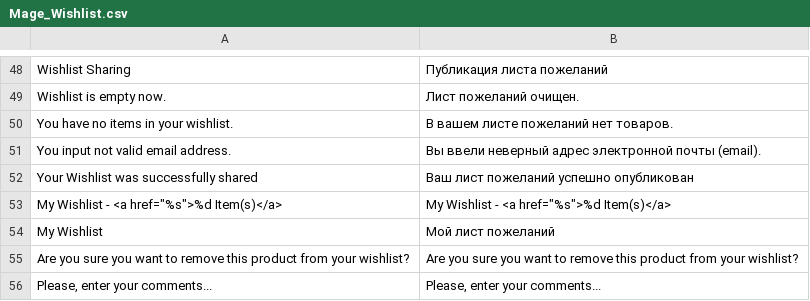
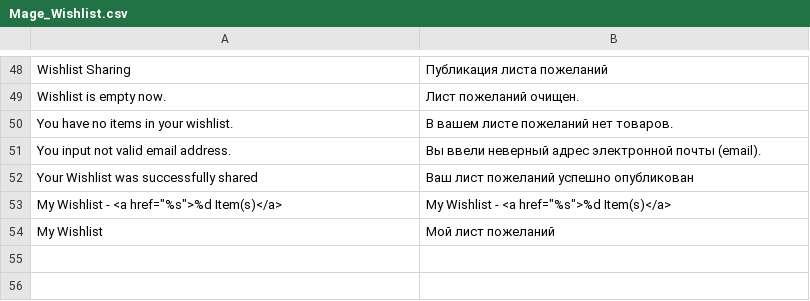
Before and after one commit to vgalitsky/ael, a CSV file: app/locale/ru_RU/Mage_Wishlist.csv, drawn as a sheet; only a part is shown, gaps mark what is left out.

```diff
--- a/app/locale/ru_RU/Mage_Wishlist.csv
+++ b/app/locale/ru_RU/Mage_Wishlist.csv
@@ -54,3 +54 @@
 "My Wishlist","Мой лист пожеланий"
-"Are you sure you want to remove this product from your wishlist?","Are you sure you want to remove this product from your wishlist?"
-"Please, enter your comments...","Please, enter your comments..."
```
Also changed, not shown: app/locale/ru_RU/Mage_Catalog.csv, app/locale/ru_RU/Mage_CatalogSearch.csv, 38 other files.
